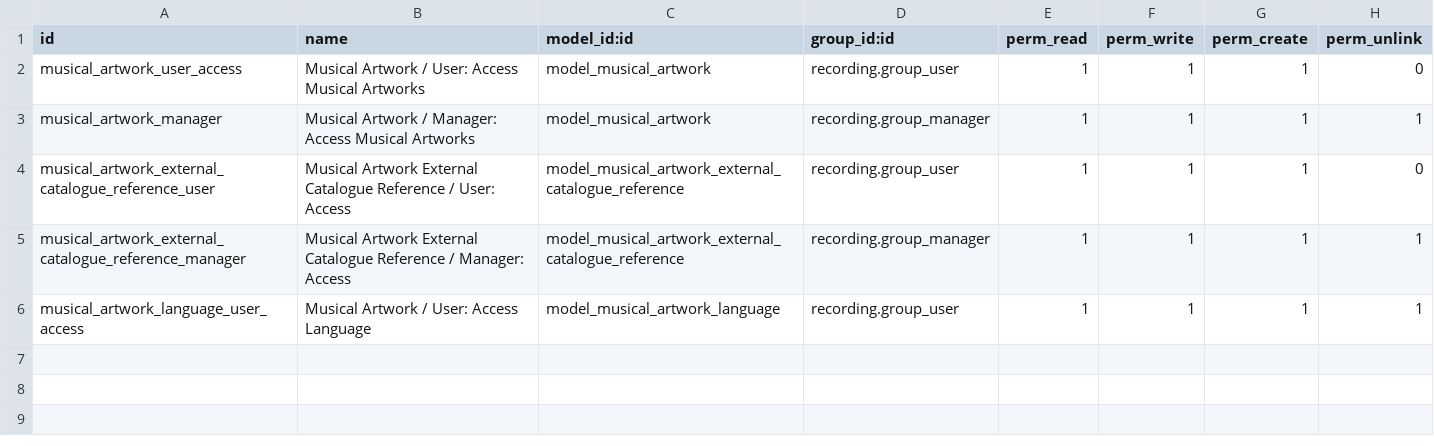
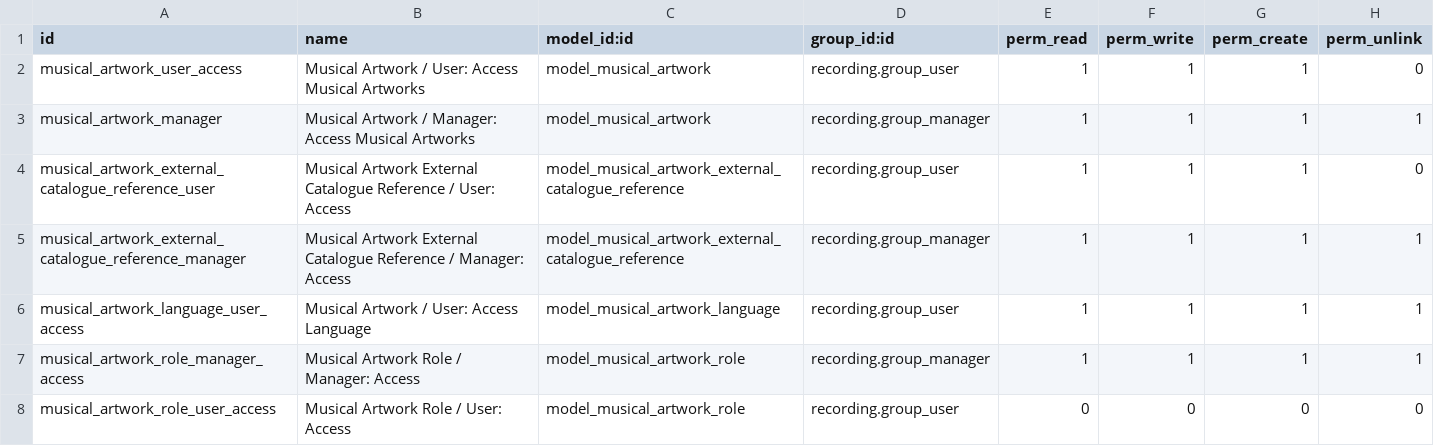
Before and after one commit to Numigi/odoo-entertainment-addons, a CSV file: musical_artwork/security/ir.model.access.csv, drawn as a sheet.

Commit message:
define musical_artwork_role (TA#16252)

```diff
--- a/musical_artwork/security/ir.model.access.csv
+++ b/musical_artwork/security/ir.model.access.csv
@@ -6 +6,3 @@ musical_artwork_external_catalogue_reference_manager,Musical Artwork External Ca
 musical_artwork_language_user_access,Musical Artwork / User: Access Language,model_musical_artwork_language,recording.group_user,1,1,1,1
+musical_artwork_role_manager_access,Musical Artwork Role / Manager: Access,model_musical_artwork_role,recording.group_manager,1,1,1,1
+musical_artwork_role_user_access,Musical Artwork Role / User: Access,model_musical_artwork_role,recording.group_user,0,0,0,0
```
Also changed, not shown: 10 other files.
